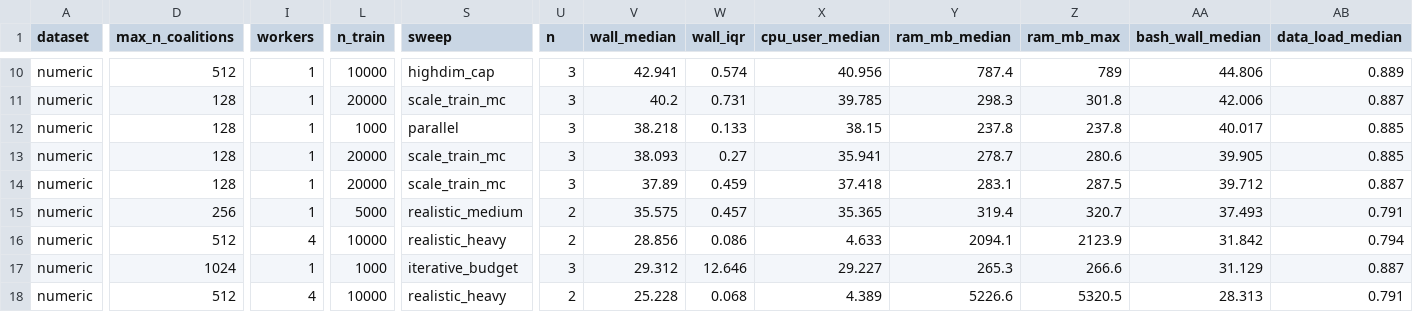
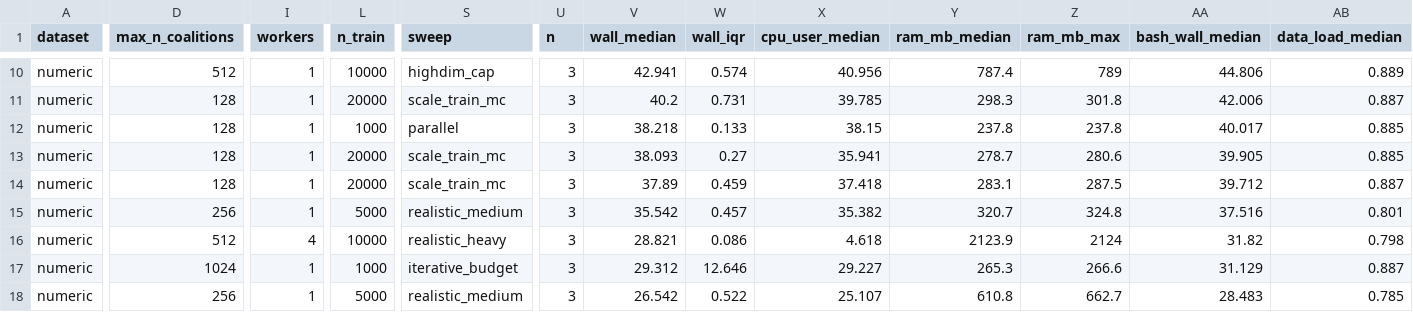
Before and after one commit to NorskRegnesentral/shapr, a CSV file: benchmarks/results/empirical/summary.csv, drawn as a sheet; only a part is shown, gaps mark what is left out; the diff covers the shown part only; the diff names each change by its address in the sheet, - before the commit and + after, or states it on an @@ line.

```diff
--- a/benchmarks/results/empirical/summary.csv
+++ b/benchmarks/results/empirical/summary.csv
-U15:U16 (n): 2
+U15:U16 (n): 3
-V15 (wall_median): 35.575
+V15 (wall_median): 35.542
-X15 (cpu_user_median): 35.365
+X15 (cpu_user_median): 35.382
-Y15 (ram_mb_median): 319.4
+Y15 (ram_mb_median): 320.7
-Z15 (ram_mb_max): 320.7
+Z15 (ram_mb_max): 324.8
-AA15 (bash_wall_median): 37.493
+AA15 (bash_wall_median): 37.516
-AB15 (data_load_median): 0.791
+AB15 (data_load_median): 0.801
-V16 (wall_median): 28.856
+V16 (wall_median): 28.821
-X16 (cpu_user_median): 4.633
+X16 (cpu_user_median): 4.618
-Y16 (ram_mb_median): 2094.1
+Y16 (ram_mb_median): 2123.9
-Z16 (ram_mb_max): 2123.9
+Z16 (ram_mb_max): 2124
-AA16 (bash_wall_median): 31.842
+AA16 (bash_wall_median): 31.82
-AB16 (data_load_median): 0.794
+AB16 (data_load_median): 0.798
-D18 (max_n_coalitions): 512
+D18 (max_n_coalitions): 256
-I18 (workers): 4
+I18 (workers): 1
-L18 (n_train): 10000
+L18 (n_train): 5000
-S18 (sweep): realistic_heavy
+S18 (sweep): realistic_medium
-U18 (n): 2
+U18 (n): 3
-V18 (wall_median): 25.228
+V18 (wall_median): 26.542
-W18 (wall_iqr): 0.068
+W18 (wall_iqr): 0.522
-X18 (cpu_user_median): 4.389
+X18 (cpu_user_median): 25.107
-Y18 (ram_mb_median): 5226.6
+Y18 (ram_mb_median): 610.8
-Z18 (ram_mb_max): 5320.5
+Z18 (ram_mb_max): 662.7
-AA18 (bash_wall_median): 28.313
+AA18 (bash_wall_median): 28.483
-AB18 (data_load_median): 0.791
+AB18 (data_load_median): 0.785
```
Also changed, not shown: 1 added row and 110 edited cells elsewhere in this file, benchmarks/results/ctree/summary.csv, 4 other files.
